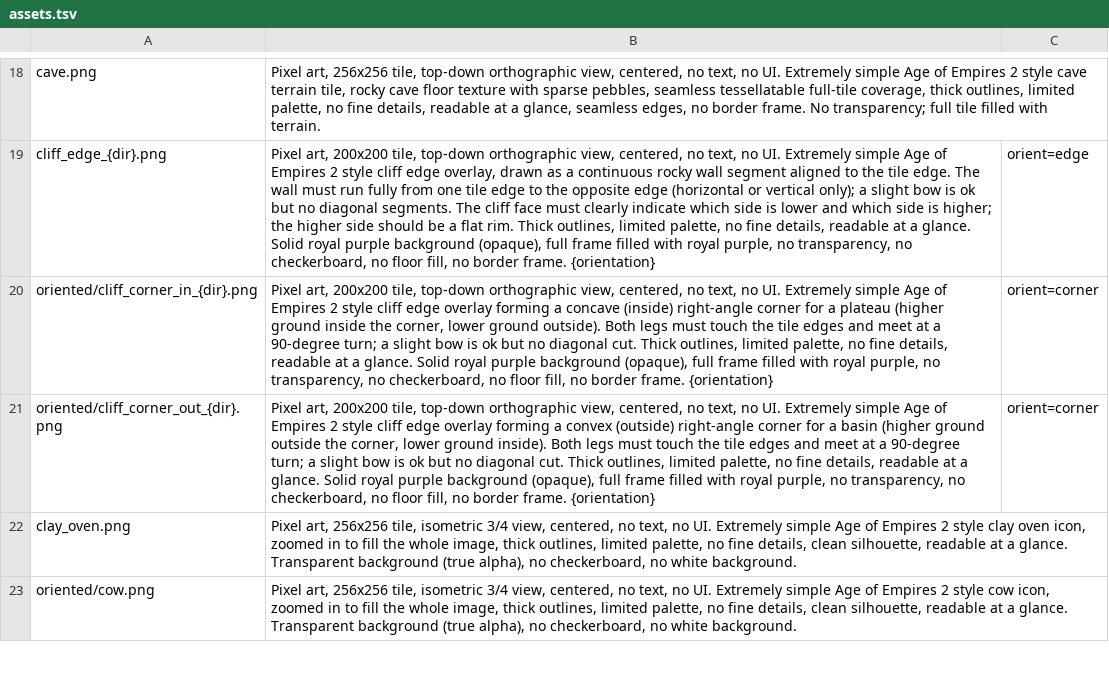
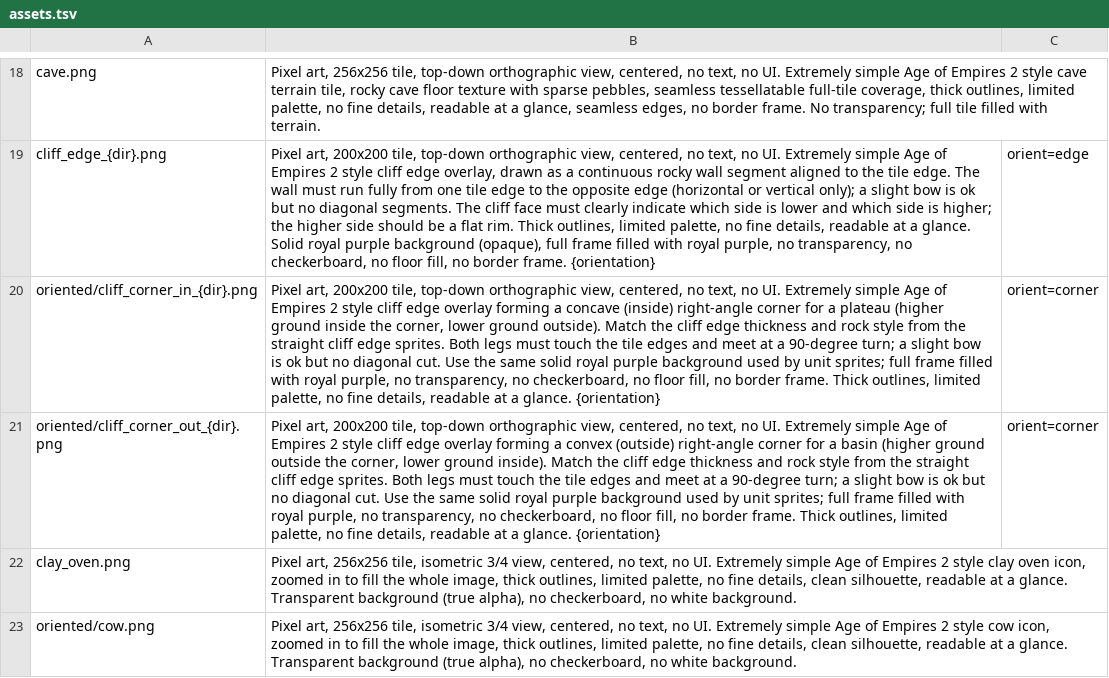
Before and after one commit to Metta-AI/tribal-village, a TSV file: data/prompts/assets.tsv, drawn as a sheet; only a part is shown, gaps mark what is left out; the diff names each change by its address in the sheet, - before the commit and + after, or states it on an @@ line.

Commit message:
Refresh cliff corner prompts

```diff
--- a/data/prompts/assets.tsv
+++ b/data/prompts/assets.tsv
-B20: …ground outside). Both legs must touch the tile edges and meet at a 90-degree turn; a slight bow is ok but no diagonal cut. Thick outlines, limited palette, no fine details, readable at a glance. Solid royal purple background (opaque), full frame filled with royal purple, no transparency, no checkerboard, no floor fill, no border frame. {orientation}
+B20: …ground outside). Match the cliff edge thickness and rock style from the straight cliff edge sprites. Both legs must touch the tile edges and meet at a 90-degree turn; a slight bow is ok but no diagonal cut. Use the same solid royal purple background used by unit sprites; full frame filled with royal purple, no transparency, no checkerboard, no floor fill, no border frame. Thick outlines, limited palette, no fine details, readable at a glance. {orientation}
-B21: …ground inside). Both legs must touch the tile edges and meet at a 90-degree turn; a slight bow is ok but no diagonal cut. Thick outlines, limited palette, no fine details, readable at a glance. Solid royal purple background (opaque), full frame filled with royal purple, no transparency, no checkerboard, no floor fill, no border frame. {orientation}
+B21: …ground inside). Match the cliff edge thickness and rock style from the straight cliff edge sprites. Both legs must touch the tile edges and meet at a 90-degree turn; a slight bow is ok but no diagonal cut. Use the same solid royal purple background used by unit sprites; full frame filled with royal purple, no transparency, no checkerboard, no floor fill, no border frame. Thick outlines, limited palette, no fine details, readable at a glance. {orientation}
```
Also changed, not shown: 1 other file.
